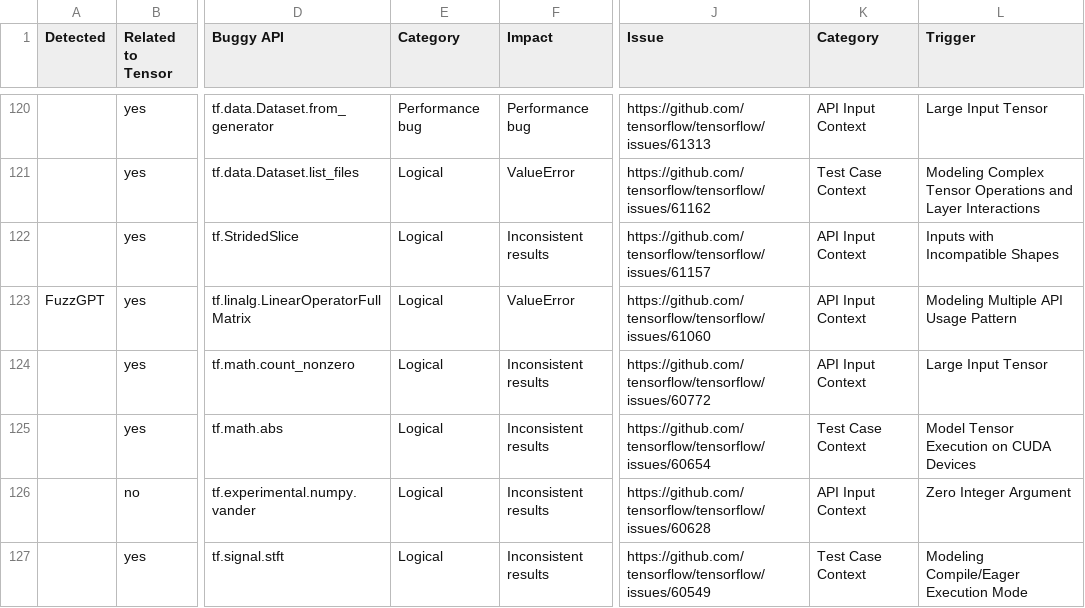
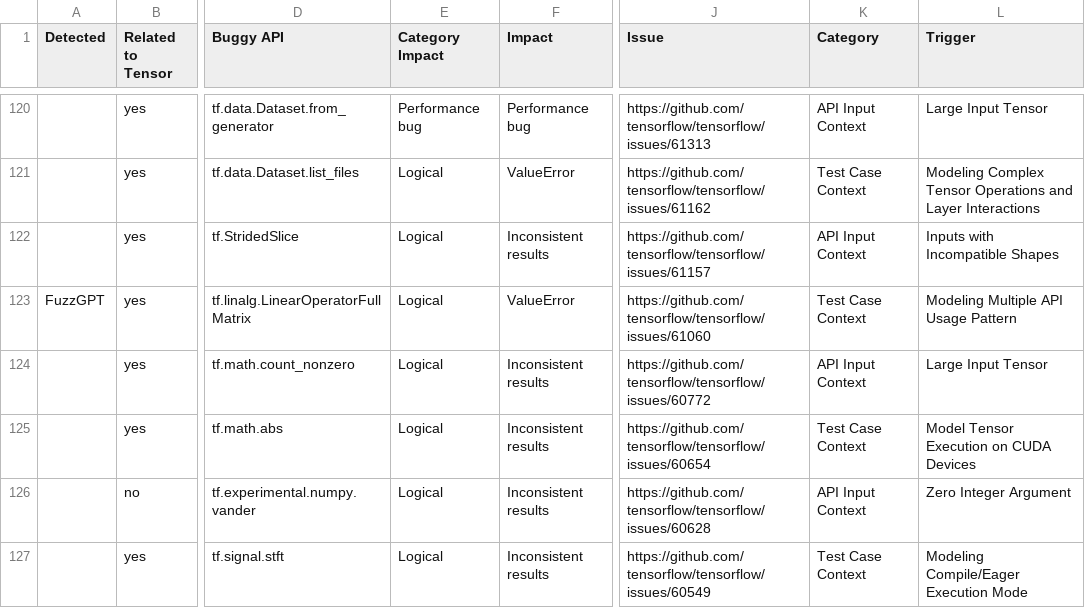
Before and after one commit to dmc1778/Benchmarking-DL-Fuzzers, a CSV file: data/tf_groundtruth.csv, drawn as a sheet; only a part is shown, gaps mark what is left out; the diff covers the shown part only; the diff names each change by its address in the sheet, - before the commit and + after, or states it on an @@ line.

```diff
--- a/data/tf_groundtruth.csv
+++ b/data/tf_groundtruth.csv
-E1: Category
+E1: Category Impact
-K123 (Category): API Input Context
+K123 (Category): Test Case Context
```
Also changed, not shown: 7 edited cells elsewhere in this file, data/torch_groundtruth.csv, 14 other files.
